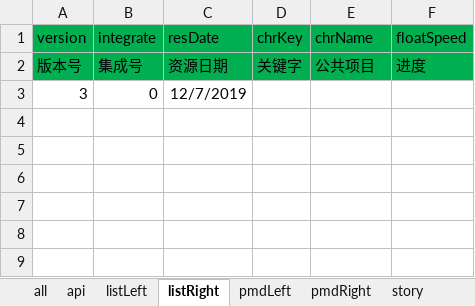
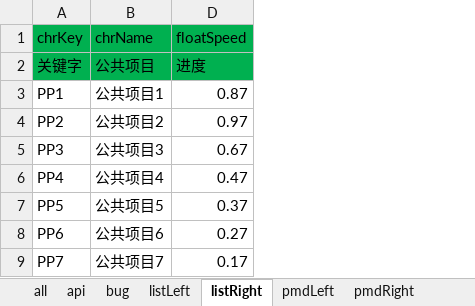
Before and after one commit to yaolihui129/laravel52, an Excel workbook: storage/download/YS质量分析上传数据模板.xlsx, sheet listRight, drawn as a sheet; values as stored, in another font and other column widths than the file's, no borders; removed rows and columns are numbered as before the commit, all else as after; the diff names each change by its address in the sheet, - before the commit and + after, or states it on an @@ line.

```diff
--- a/storage/download/YS质量分析上传数据模板.xlsx (sheet listRight)
+++ b/storage/download/YS质量分析上传数据模板.xlsx (sheet listRight)
+sheet tab: bug
-column A (version), rows 2-3: 版本号 | 3
-column B (integrate), rows 2-3: 集成号 | 0
@@ column C (resDate) hidden, rows 2-3: 资源日期 | 12/7/2019 @@
-A3 (chrKey): (empty)
+A3 (chrKey): PP1
-B3 (chrName): (empty)
+B3 (chrName): 公共项目1
-D3 (floatSpeed): (empty)
+D3 (floatSpeed): 0.87
+row 4: PP2 | 公共项目2 | 0.97
+row 5: PP3 | 公共项目3 | 0.67
+row 6: PP4 | 公共项目4 | 0.47
+row 7: PP5 | 公共项目5 | 0.37
+row 8: PP6 | 公共项目6 | 0.27
+row 9: PP7 | 公共项目7 | 0.17
```
Also changed, not shown: sheet pmdRight, sheet pmdLeft, sheet story, sheet listLeft, sheet api, sheet all, 1 more sheet, 3 other files.
